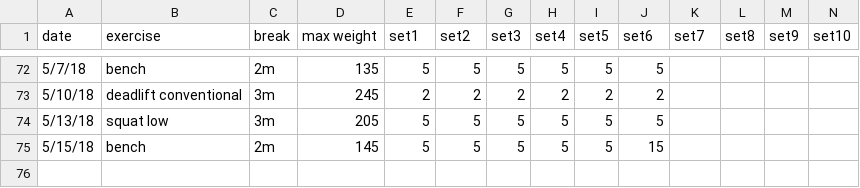
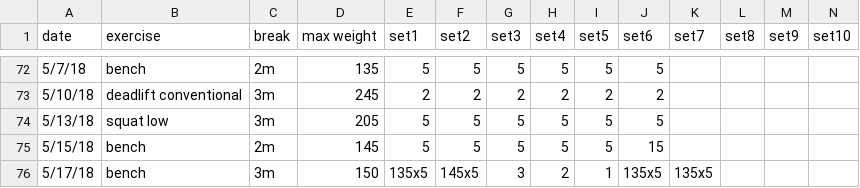
Before and after one commit to solenoid/exercise, a CSV file: 2018.csv, drawn as a sheet; only a part is shown, gaps mark what is left out; the diff names each change by its address in the sheet, - before the commit and + after, or states it on an @@ line.

Commit message:
felt good and hard, but a bit too close to the last very easy time

```diff
--- a/2018.csv
+++ b/2018.csv
+row 76: 5/17/18 | bench | 3m | 150 | 135x5 | 145x5 | 3 | 2 | 1 | 135x5 | 135x5
```
